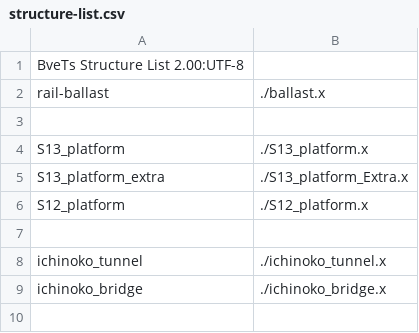
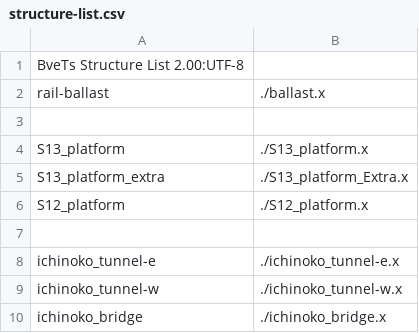
Before and after one commit to akashiyaki01c/BveKobeCitySubway, a CSV file: U-Line/Structure/structure-list.csv, drawn as a sheet.

```diff
--- a/U-Line/Structure/structure-list.csv
+++ b/U-Line/Structure/structure-list.csv
@@ -7,3 +7,4 @@ S12_platform,   ./S12_platform.x
 
-ichinoko_tunnel,   ./ichinoko_tunnel.x
+ichinoko_tunnel-e, ./ichinoko_tunnel-e.x
+ichinoko_tunnel-w, ./ichinoko_tunnel-w.x
 ichinoko_bridge,   ./ichinoko_bridge.x
```
Also changed, not shown: 1 other file.
